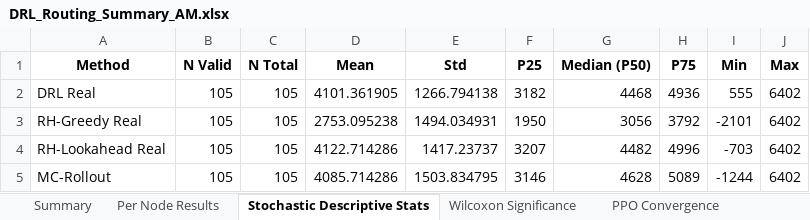
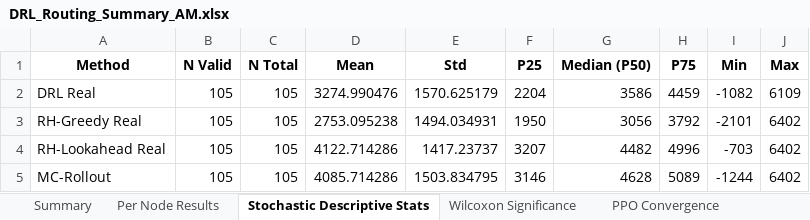
Before and after one commit to aptafur230701/Routing_Pricing_Model, an Excel workbook: results_35nodes/DRL_Routing_Summary_AM.xlsx, sheet Stochastic Descriptive Stats, drawn as a sheet; values as stored, in another font and other column widths than the file's, no borders; the diff names each change by its address in the sheet, - before the commit and + after, or states it on an @@ line.

```diff
--- a/results_35nodes/DRL_Routing_Summary_AM.xlsx (sheet Stochastic Descriptive Stats)
+++ b/results_35nodes/DRL_Routing_Summary_AM.xlsx (sheet Stochastic Descriptive Stats)
-D2 (Mean): 4101.361905
+D2 (Mean): 3274.990476
-E2 (Std): 1266.794138
+E2 (Std): 1570.625179
-F2 (P25): 3182
+F2 (P25): 2204
-G2 (Median (P50)): 4468
+G2 (Median (P50)): 3586
-H2 (P75): 4936
+H2 (P75): 4459
-I2 (Min): 555
+I2 (Min): -1082
-J2 (Max): 6402
+J2 (Max): 6109
```
Also changed, not shown: sheet Per Node Results, sheet Summary, sheet Wilcoxon Significance, sheet PPO Convergence, 7 other files.
